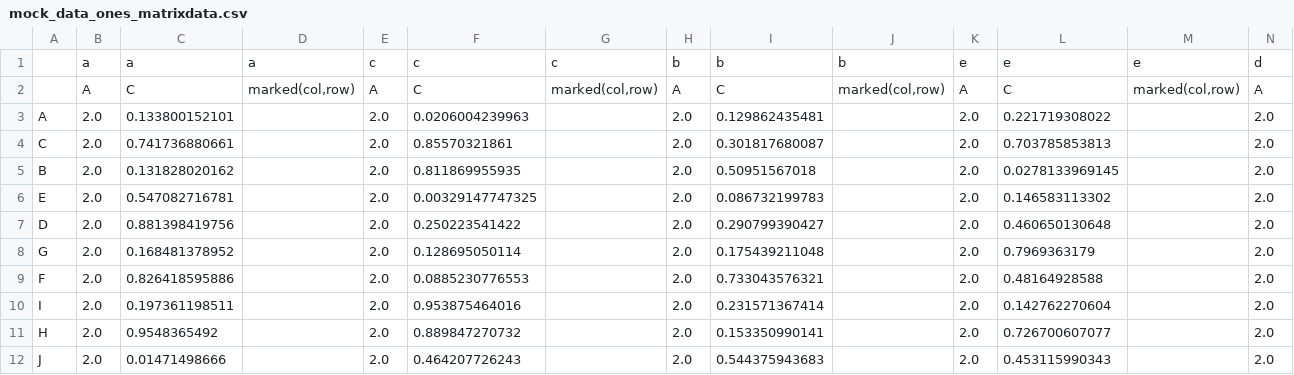
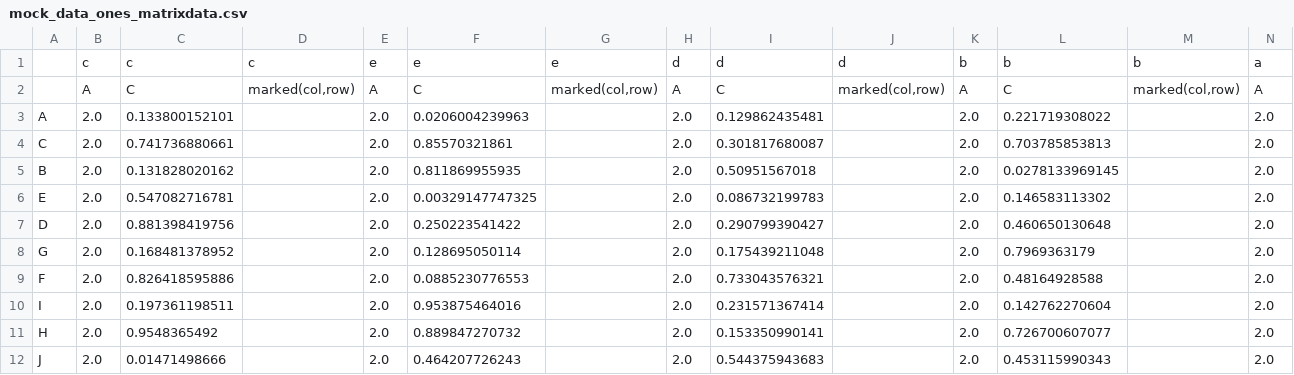
Before and after one commit to AndreGosselink/binderfinder, a CSV file: data/mock_data_ones_matrixdata.csv, drawn as a sheet; only a part is shown; removed rows and columns are numbered as before the commit, all else as after; rows hold the shown columns only; the diff names each change by its address in the sheet, - before the commit and + after, or states it on an @@ line.

```diff
--- a/data/mock_data_ones_matrixdata.csv
+++ b/data/mock_data_ones_matrixdata.csv
-row 1:  | a | a | a | c | c | c | b | b | b | e | e | e | d
+row 1:  | c | c | c | e | e | e | d | d | d | b | b | b | a
```
Also changed, not shown: data/mock_data_rnd_matrixdata.csv, 3 other files.
